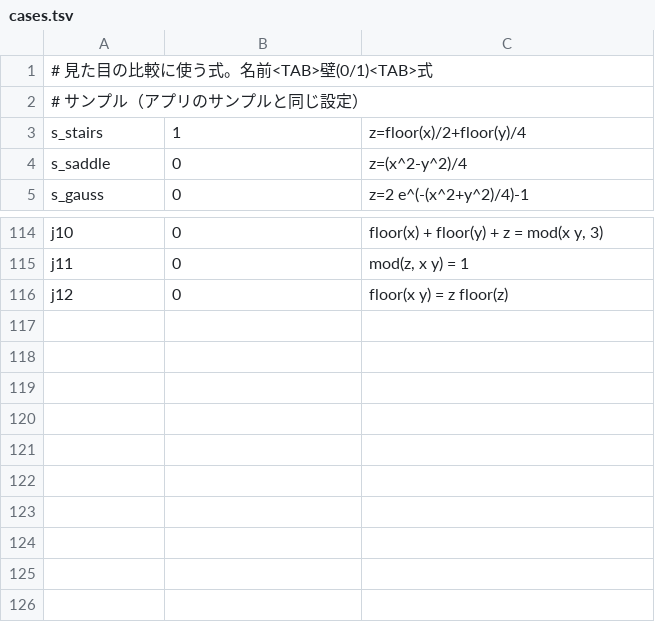
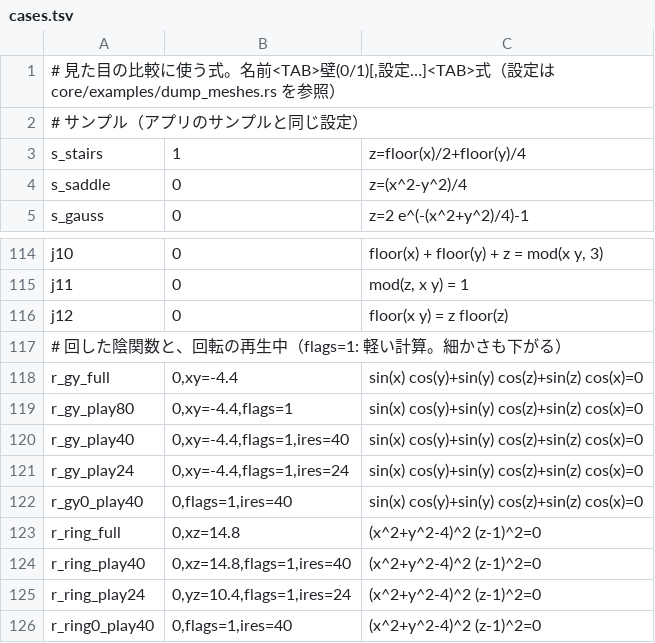
Before and after one commit to miasf/graphploter, a TSV file: tools/visual/cases.tsv, drawn as a sheet; only a part is shown, gaps mark what is left out.

```diff
--- a/tools/visual/cases.tsv
+++ b/tools/visual/cases.tsv
@@ -1,2 +1,2 @@
-# 見た目の比較に使う式。名前<TAB>壁(0/1)<TAB>式
+# 見た目の比較に使う式。名前<TAB>壁(0/1)[,設定…]<TAB>式（設定は core/examples/dump_meshes.rs を参照）
 # サンプル（アプリのサンプルと同じ設定）
@@ -116 +116,11 @@ j11	0	mod(z, x y) = 1
 j12	0	floor(x y) = z floor(z)
+# 回した陰関数と、回転の再生中（flags=1: 軽い計算。細かさも下がる）
+r_gy_full	0,xy=-4.4	sin(x) cos(y)+sin(y) cos(z)+sin(z) cos(x)=0
+r_gy_play80	0,xy=-4.4,flags=1	sin(x) cos(y)+sin(y) cos(z)+sin(z) cos(x)=0
+r_gy_play40	0,xy=-4.4,flags=1,ires=40	sin(x) cos(y)+sin(y) cos(z)+sin(z) cos(x)=0
+r_gy_play24	0,xy=-4.4,flags=1,ires=24	sin(x) cos(y)+sin(y) cos(z)+sin(z) cos(x)=0
+r_gy0_play40	0,flags=1,ires=40	sin(x) cos(y)+sin(y) cos(z)+sin(z) cos(x)=0
+r_ring_full	0,xz=14.8	(x^2+y^2-4)^2 (z-1)^2=0
+r_ring_play40	0,xz=14.8,flags=1,ires=40	(x^2+y^2-4)^2 (z-1)^2=0
+r_ring_play24	0,yz=10.4,flags=1,ires=24	(x^2+y^2-4)^2 (z-1)^2=0
+r_ring0_play40	0,flags=1,ires=40	(x^2+y^2-4)^2 (z-1)^2=0
```
Also changed, not shown: 14 other files.
